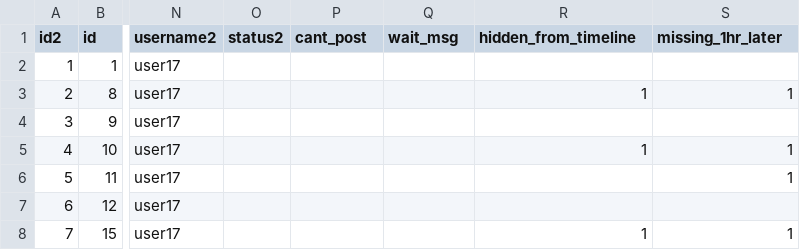
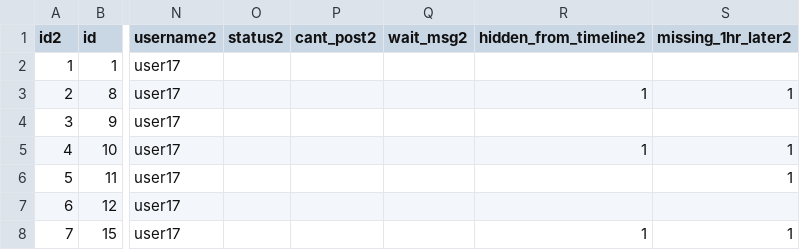
Before and after one commit to jasonqng/weibo-data, a CSV file: data/2014-11_784-CDT-noresults-words-auto-review-censorship-keywords.csv, drawn as a sheet; only a part is shown, gaps mark what is left out; the diff names each change by its address in the sheet, - before the commit and + after, or states it on an @@ line.

Commit message:
Update 2014-11_784-CDT-noresults-words-auto-review-censorship-keywords.csv

```diff
--- a/data/2014-11_784-CDT-noresults-words-auto-review-censorship-keywords.csv
+++ b/data/2014-11_784-CDT-noresults-words-auto-review-censorship-keywords.csv
-P1: cant_post
+P1: cant_post2
-Q1: wait_msg
+Q1: wait_msg2
-R1: hidden_from_timeline
+R1: hidden_from_timeline2
-S1: missing_1hr_later
+S1: missing_1hr_later2
```
